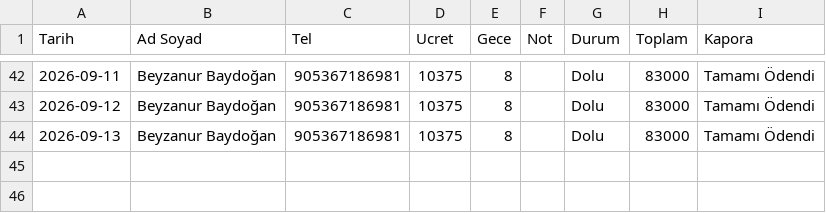
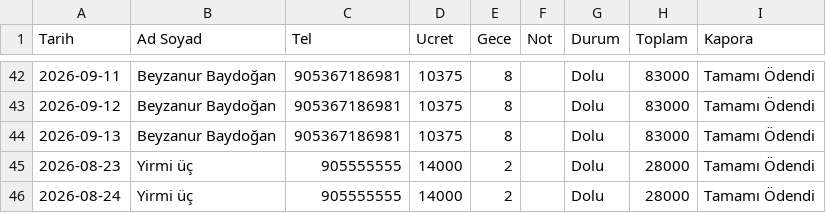
Before and after one commit to gorkeysdeniz/detayvalik, a CSV file: rez.csv, drawn as a sheet; only a part is shown, gaps mark what is left out; the diff names each change by its address in the sheet, - before the commit and + after, or states it on an @@ line.

Commit message:
🔄 Rezervasyon Güncellendi

```diff
--- a/rez.csv
+++ b/rez.csv
+row 45: 2026-08-23 | Yirmi üç | 905555555 | 14000 | 2 |  | Dolu | 28000 | Tamamı Ödendi
+row 46: 2026-08-24 | Yirmi üç | 905555555 | 14000 | 2 |  | Dolu | 28000 | Tamamı Ödendi
```
